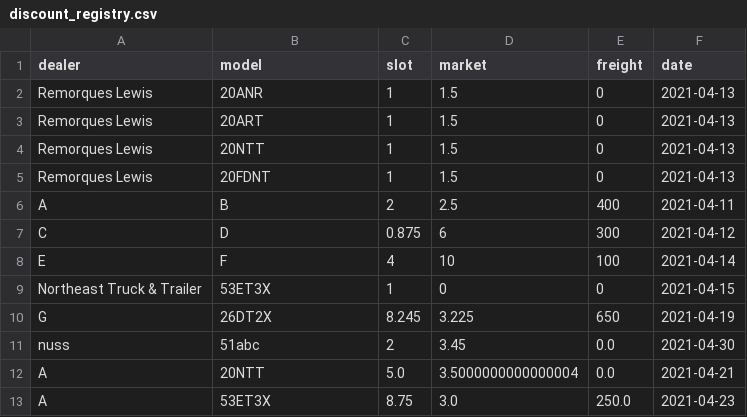
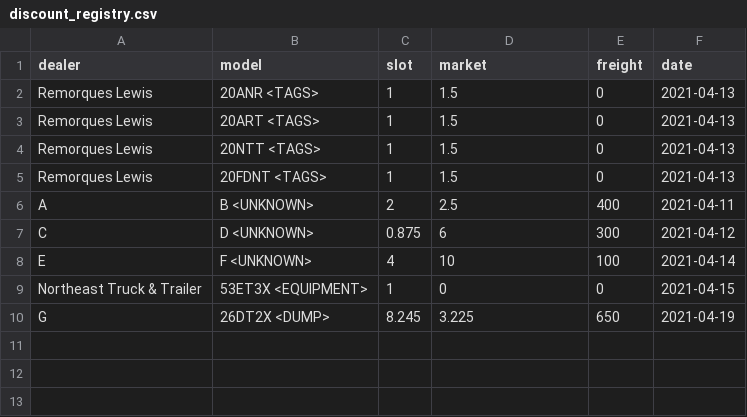
Before and after one commit to abriggs914/BWS, a CSV file: Discount Registry/discount_registry.csv, drawn as a sheet.

```diff
--- a/Discount Registry/discount_registry.csv
+++ b/Discount Registry/discount_registry.csv
@@ -1,13 +1,10 @@
 dealer,model,slot,market,freight,date
-Remorques Lewis,20ANR,1,1.5,0,2021-04-13
-Remorques Lewis,20ART,1,1.5,0,2021-04-13
-Remorques Lewis,20NTT,1,1.5,0,2021-04-13
-Remorques Lewis,20FDNT,1,1.5,0,2021-04-13
-A,B,2,2.5,400,2021-04-11
-C,D,0.875,6,300,2021-04-12
-E,F,4,10,100,2021-04-14
-Northeast Truck & Trailer,53ET3X,1,0,0,2021-04-15
-G,26DT2X,8.245,3.225,650,2021-04-19
-nuss,51abc,2,3.45,0.0,2021-04-30
-A,20NTT,5.0,3.5000000000000004,0.0,2021-04-21
-A,53ET3X,8.75,3.0,250.0,2021-04-23
+Remorques Lewis,20ANR <TAGS>,1,1.5,0,2021-04-13
+Remorques Lewis,20ART <TAGS>,1,1.5,0,2021-04-13
+Remorques Lewis,20NTT <TAGS>,1,1.5,0,2021-04-13
+Remorques Lewis,20FDNT <TAGS>,1,1.5,0,2021-04-13
+A,B <UNKNOWN>,2,2.5,400,2021-04-11
+C,D <UNKNOWN>,0.875,6,300,2021-04-12
+E,F <UNKNOWN>,4,10,100,2021-04-14
+Northeast Truck & Trailer,53ET3X <EQUIPMENT>,1,0,0,2021-04-15
+G,26DT2X <DUMP>,8.245,3.225,650,2021-04-19
```
Also changed, not shown: Discount Registry/models.csv, 5 other files.
